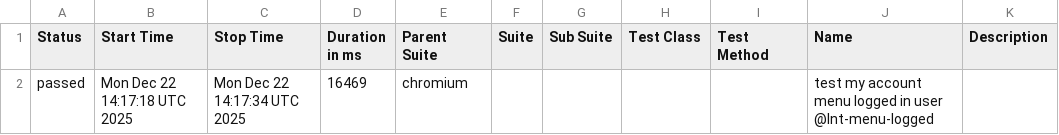
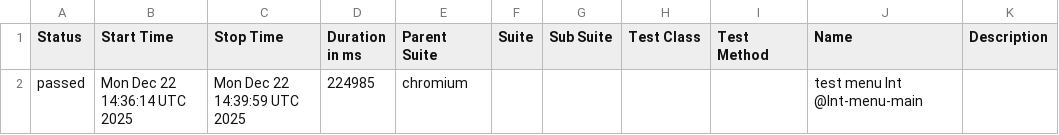
Before and after one commit to Serhiinv/typescript-playwright, a CSV file: allure-report/data/suites.csv, drawn as a sheet.

```diff
--- a/allure-report/data/suites.csv
+++ b/allure-report/data/suites.csv
@@ -1,2 +1,2 @@
 "Status","Start Time","Stop Time","Duration in ms","Parent Suite","Suite","Sub Suite","Test Class","Test Method","Name","Description"
-"passed","Mon Dec 22 14:17:18 UTC 2025","Mon Dec 22 14:17:34 UTC 2025","16469","chromium","","","","","test my account menu logged in user @lnt-menu-logged",""
+"passed","Mon Dec 22 14:36:14 UTC 2025","Mon Dec 22 14:39:59 UTC 2025","224985","chromium","","","","","test menu lnt @lnt-menu-main",""
```
Also changed, not shown: 22 other files.
